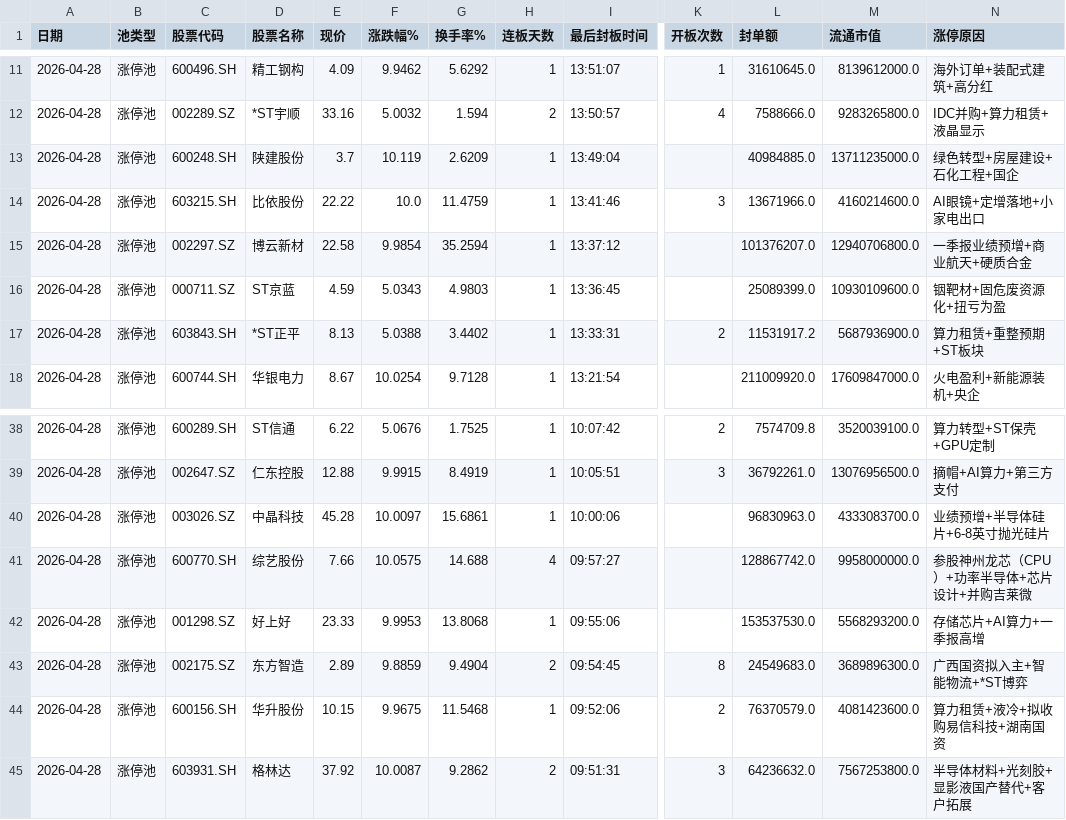
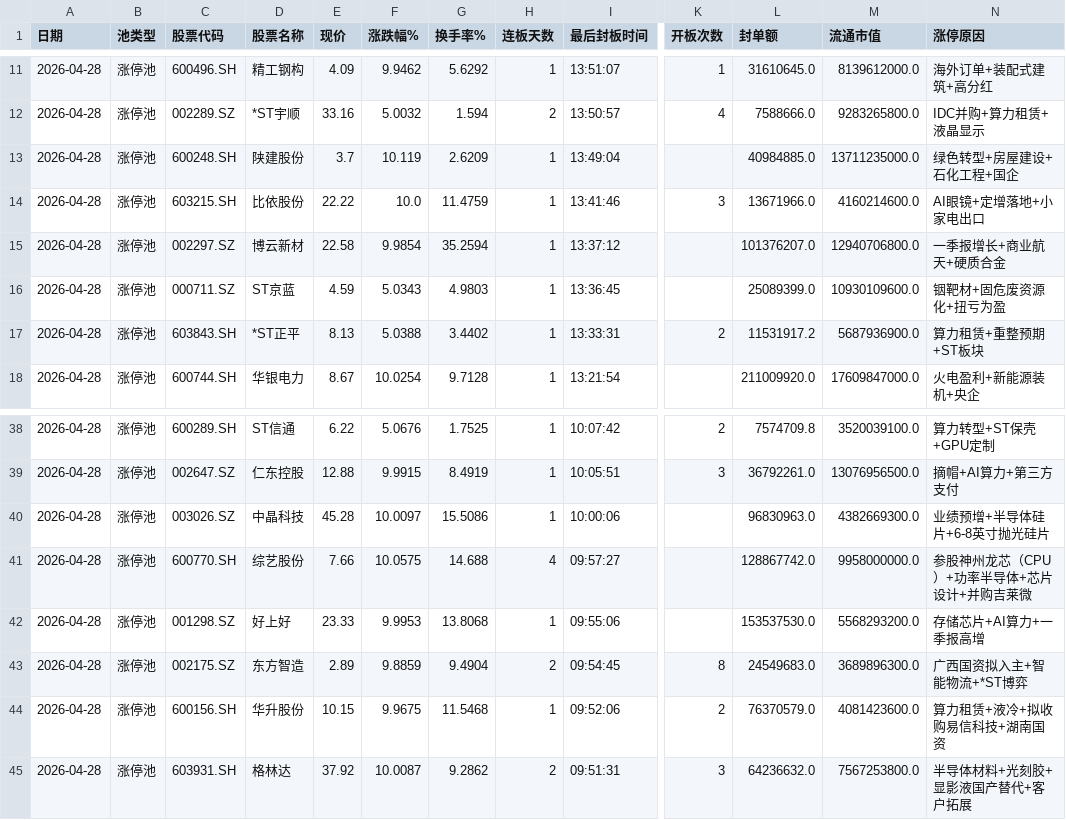
Before and after one commit to z562261070/Cailianpress-Feishu-Bot, a CSV file: output/date/2026-04-28_market_pool.csv, drawn as a sheet; only a part is shown, gaps mark what is left out; the diff names each change by its address in the sheet, - before the commit and + after, or states it on an @@ line.

```diff
--- a/output/date/2026-04-28_market_pool.csv
+++ b/output/date/2026-04-28_market_pool.csv
-N15 (涨停原因): 一季报业绩预增+商业航天+硬质合金
+N15 (涨停原因): 一季报增长+商业航天+硬质合金
-G40 (换手率%): 15.6861
+G40 (换手率%): 15.5086
-M40 (流通市值): 4333083700.0
+M40 (流通市值): 4382669300.0
```
Also changed, not shown: output/date/5day/recent_5days_market_pool.csv, 7 other files.
